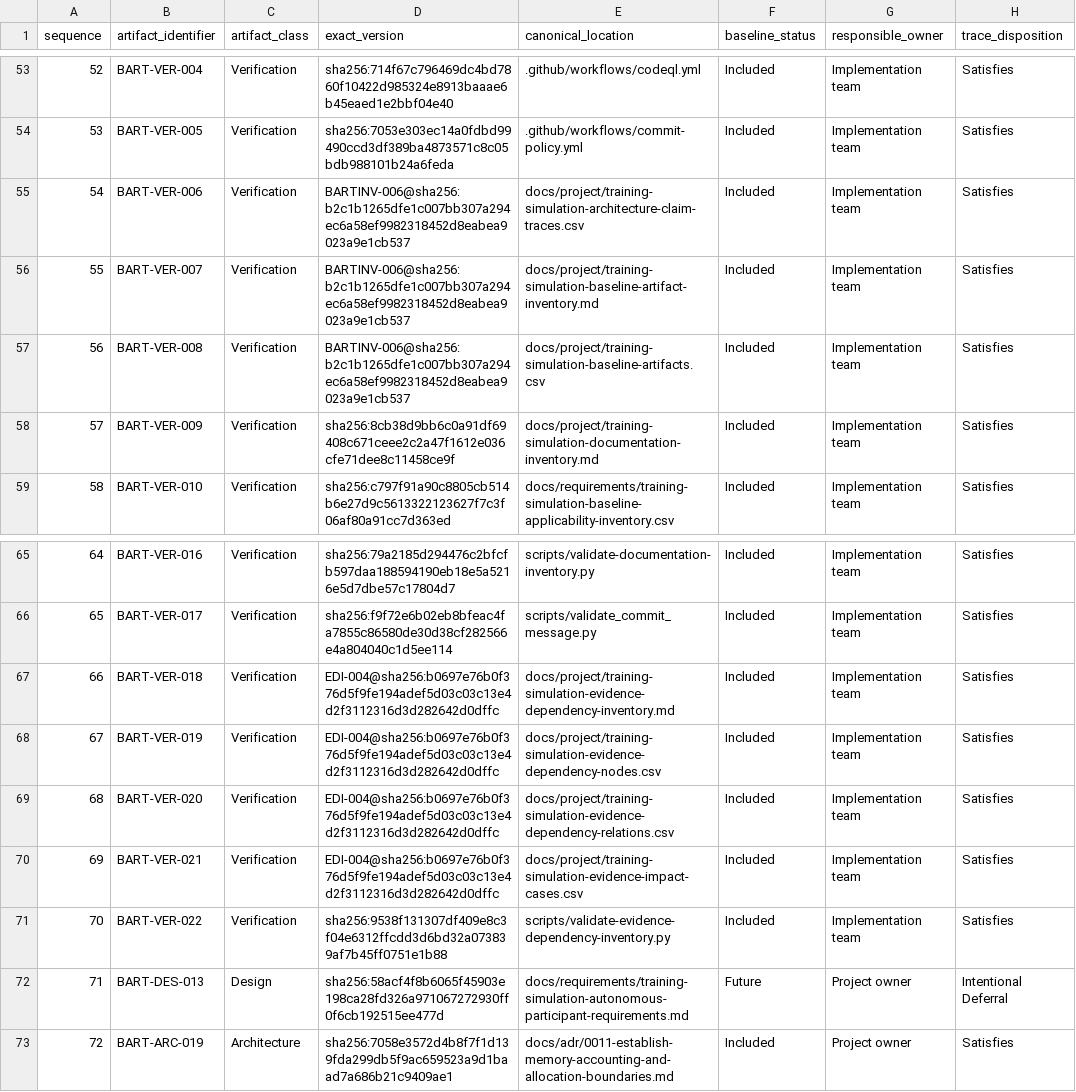
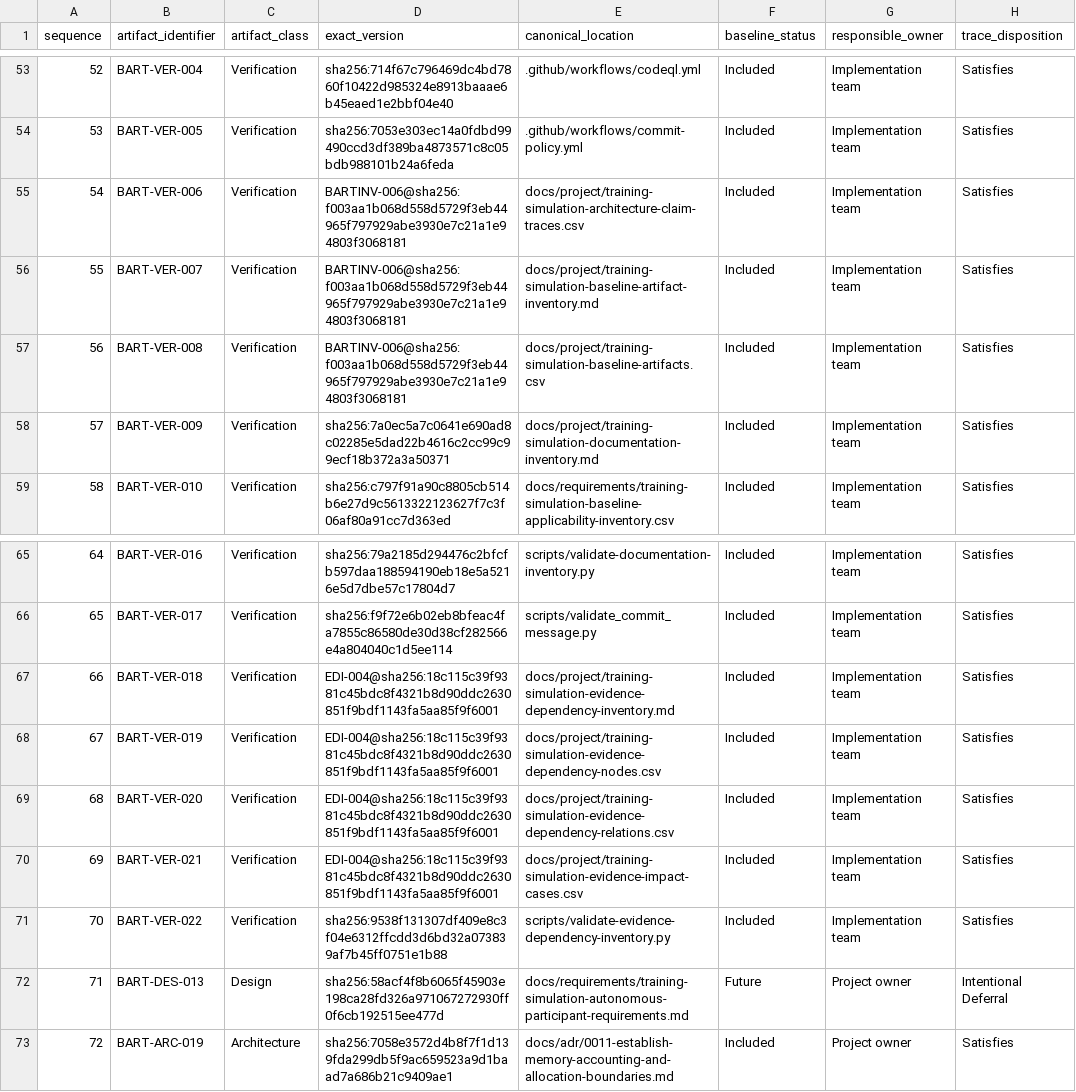
Before and after one commit to sergioffpc/sacramento, a CSV file: docs/project/training-simulation-baseline-artifacts.csv, drawn as a sheet; only a part is shown, gaps mark what is left out; the diff names each change by its address in the sheet, - before the commit and + after, or states it on an @@ line.

Commit message:
fix(traceability): correct inventory lineage (#56)
## Summary

- remove the self-referential candidate predecessor from `DOCINV-009`
- correct the registered Spec review wording from issue #29 to issue #54
- regenerate the fixed review input and dependent EDI/BART package
identities

## Validation

- Documentation Inventory validator
- Baseline Applicability Inventory validator
- Baseline Artifact Inventory validator
- Evidence Dependency Inventory validator
- independent Standards review: PASS
- independent Spec review: PASS
- staged diff check

Closes #54

Co-authored-by: Sérgio Carvalho <10539169+sergioffpc@users.noreply.github.com>

```diff
--- a/docs/project/training-simulation-baseline-artifacts.csv
+++ b/docs/project/training-simulation-baseline-artifacts.csv
-D55:D57 (exact_version): BARTINV-006@sha256:b2c1b1265dfe1c007bb307a294ec6a58ef9982318452d8eabea9023a9e1cb537
+D55:D57 (exact_version): BARTINV-006@sha256:f003aa1b068d558d5729f3eb44965f797929abe3930e7c21a1e94803f3068181
-D58 (exact_version): sha256:8cb38d9bb6c0a91df69408c671ceee2c2a47f1612e036cfe71dee8c11458ce9f
+D58 (exact_version): sha256:7a0ec5a7c0641e690ad8c02285e5dad22b4616c2cc99c99ecf18b372a3a50371
-D67:D70 (exact_version): EDI-004@sha256:b0697e76b0f376d5f9fe194adef5d03c03c13e4d2f3112316d3d282642d0dffc
+D67:D70 (exact_version): EDI-004@sha256:18c115c39f9381c45bdc8f4321b8d90ddc2630851f9bdf1143fa5aa85f9f6001
```
Also changed, not shown: docs/project/training-simulation-evidence-dependency-nodes.csv, 3 other files.
